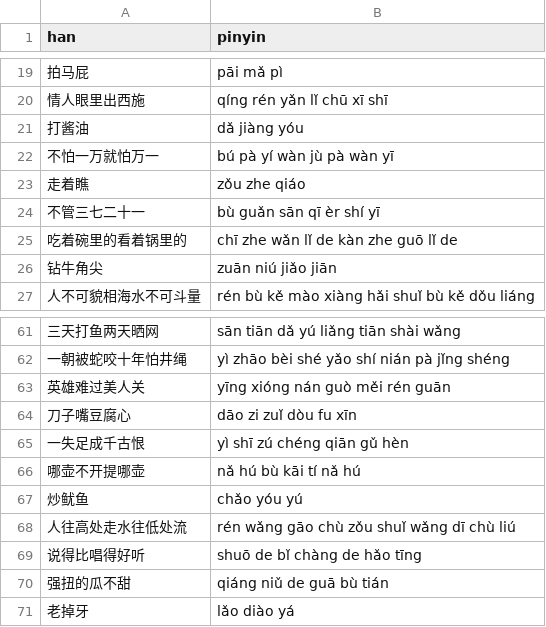
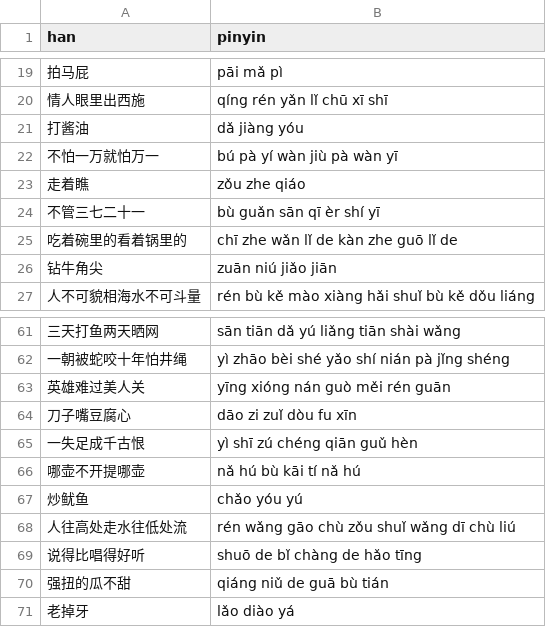
Before and after one commit to albert-yu/han-zi, a CSV file: phrases/suyu.csv, drawn as a sheet; only a part is shown, gaps mark what is left out; the diff covers the shown part only.

```diff
--- a/phrases/suyu.csv
+++ b/phrases/suyu.csv
@@ -21,3 +21,3 @@ han,pinyin
 打酱油,dǎ jiàng yóu
-不怕一万就怕万一,bú pà yí wàn jù pà wàn yī
+不怕一万就怕万一,bú pà yí wàn jiù pà wàn yī
 走着瞧,zǒu zhe qiáo
@@ -64,3 +64,3 @@ han,pinyin
 刀子嘴豆腐心,dāo zi zuǐ dòu fu xīn
-一失足成千古恨,yì shī zú chéng qiān gǔ hèn
+一失足成千古恨,yì shī zú chéng qiān guǔ hèn
 哪壶不开提哪壶,nǎ hú bù kāi tí nǎ hú
```
Also changed, not shown: 94 added rows elsewhere in this file.
